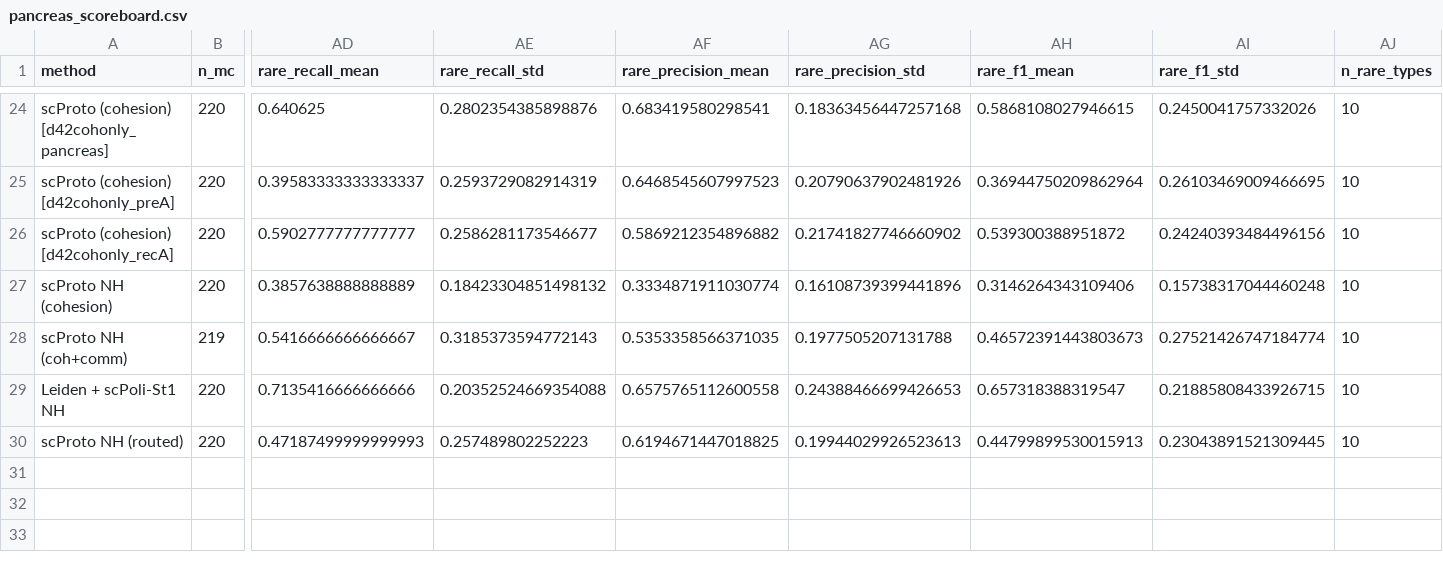
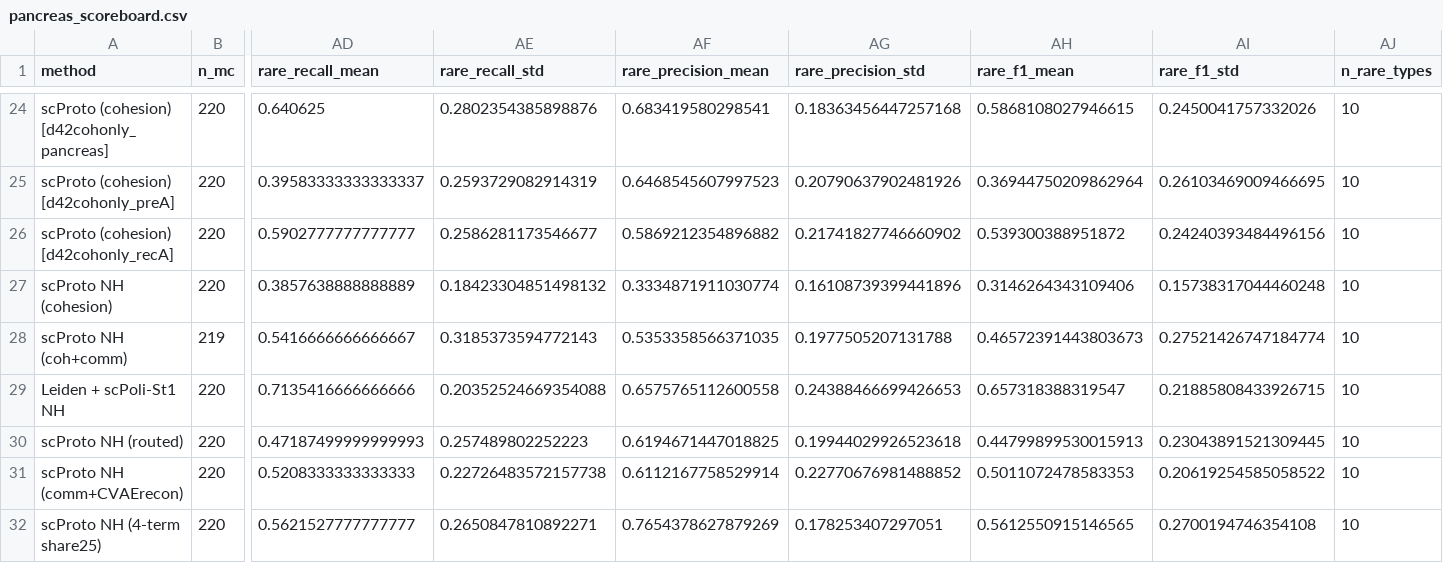
Before and after one commit to fatisati/interpretable-prototype, a CSV file: files/tables/node_heldout_scoreboard/pancreas_scoreboard.csv, drawn as a sheet; only a part is shown, gaps mark what is left out; rows hold the shown columns only; the diff names each change by its address in the sheet, - before the commit and + after, or states it on an @@ line.

```diff
--- a/files/tables/node_heldout_scoreboard/pancreas_scoreboard.csv
+++ b/files/tables/node_heldout_scoreboard/pancreas_scoreboard.csv
-AG30 (rare_precision_std): 0.19944029926523613
+AG30 (rare_precision_std): 0.19944029926523618
+row 31: scProto NH (comm+CVAErecon) | 220 | 0.5208333333333333 | 0.22726483572157738 | 0.6112167758529914 | 0.22770676981488852 | 0.5011072478583353 | 0.20619254585058522 | 10
+row 32: scProto NH (4-term share25) | 220 | 0.5621527777777777 | 0.2650847810892271 | 0.7654378627879269 | 0.178253407297051 | 0.5612550915146565 | 0.2700194746354108 | 10
```
Also changed, not shown: files/tables/node_heldout_scoreboard/lung_scoreboard.csv, files/tables/node_heldout_scoreboard/pbmc-immune_scoreboard.csv, 3 other files.
